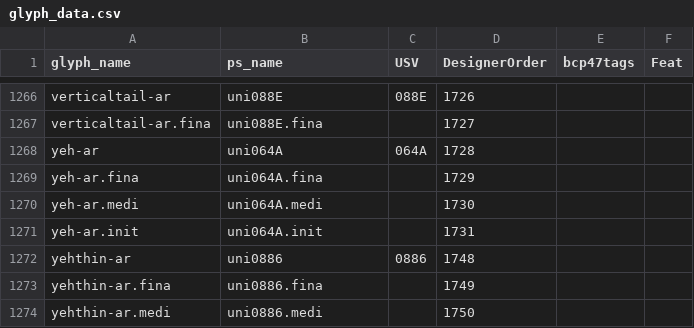
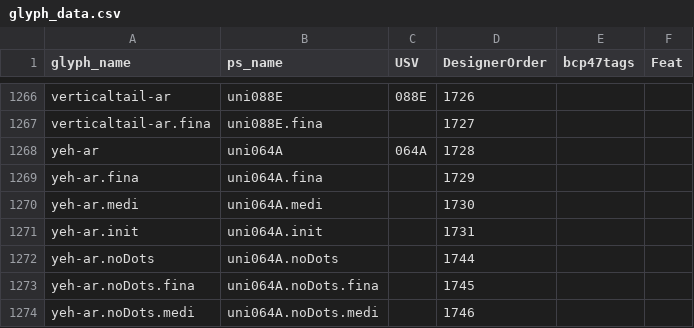
Before and after one commit to silnrsi/font-harmattan, a CSV file: source/glyph_data.csv, drawn as a sheet; only a part is shown, gaps mark what is left out; the shorter side is filled out with more unchanged rows; the diff covers the shown part only; the diff names each change by its address in the sheet, - before the commit and + after, or states it on an @@ line.

```diff
--- a/source/glyph_data.csv
+++ b/source/glyph_data.csv
+row 1272: yeh-ar.noDots | uni064A.noDots |  | 1744
+row 1273: yeh-ar.noDots.fina | uni064A.noDots.fina |  | 1745
+row 1274: yeh-ar.noDots.medi | uni064A.noDots.medi |  | 1746
```
Also changed, not shown: 7 added rows, 3 removed rows and 6 edited cells elsewhere in this file, source/feature_map.csv, 39 other files.
